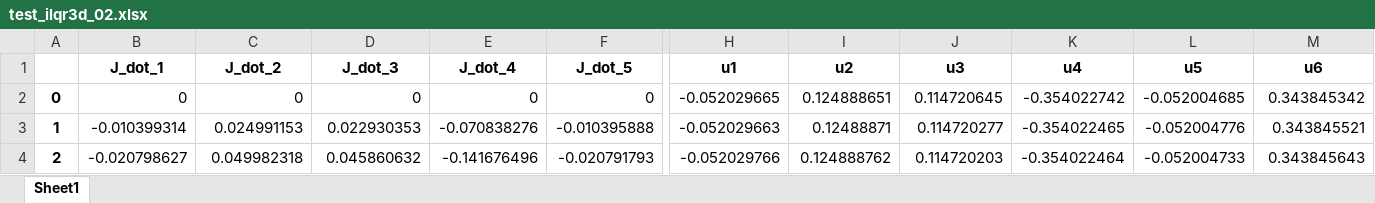
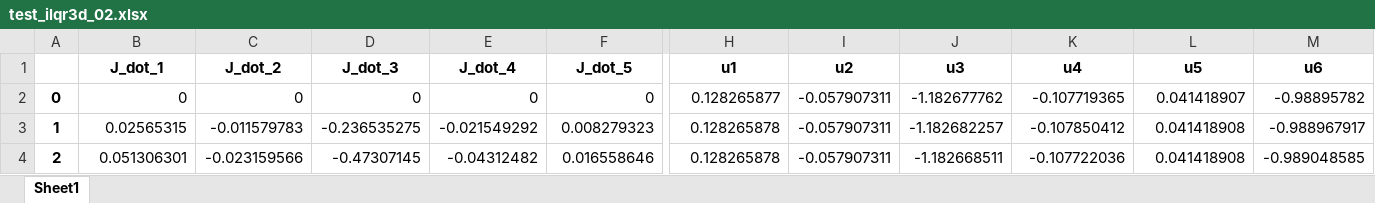
Before and after one commit to ZhihaoAIRobotic/clover-innfos-python, an Excel workbook: trajectories/test_traj/test_ilqr3d_02.xlsx, sheet Sheet1, drawn as a sheet; only a part is shown, gaps mark what is left out; values as stored, in another font and other column widths than the file's, no borders; the diff covers the shown part only; the diff names each change by its address in the sheet, - before the commit and + after, or states it on an @@ line.

Commit message:
ilqr_02

```diff
--- a/trajectories/test_traj/test_ilqr3d_02.xlsx (sheet Sheet1)
+++ b/trajectories/test_traj/test_ilqr3d_02.xlsx (sheet Sheet1)
-H2 (u1): -0.052029665
+H2 (u1): 0.128265877
-I2 (u2): 0.124888651
+I2 (u2): -0.057907311
-J2 (u3): 0.114720645
+J2 (u3): -1.182677762
-K2 (u4): -0.354022742
+K2 (u4): -0.107719365
-L2 (u5): -0.052004685
+L2 (u5): 0.041418907
-M2 (u6): 0.343845342
+M2 (u6): -0.98895782
-B3 (J_dot_1): -0.010399314
+B3 (J_dot_1): 0.02565315
-C3 (J_dot_2): 0.024991153
+C3 (J_dot_2): -0.011579783
-D3 (J_dot_3): 0.022930353
+D3 (J_dot_3): -0.236535275
-E3 (J_dot_4): -0.070838276
+E3 (J_dot_4): -0.021549292
-F3 (J_dot_5): -0.010395888
+F3 (J_dot_5): 0.008279323
-H3 (u1): -0.052029663
+H3 (u1): 0.128265878
-I3 (u2): 0.12488871
+I3 (u2): -0.057907311
-J3 (u3): 0.114720277
+J3 (u3): -1.182682257
-K3 (u4): -0.354022465
+K3 (u4): -0.107850412
-L3 (u5): -0.052004776
+L3 (u5): 0.041418908
-M3 (u6): 0.343845521
+M3 (u6): -0.988967917
-B4 (J_dot_1): -0.020798627
+B4 (J_dot_1): 0.051306301
-C4 (J_dot_2): 0.049982318
+C4 (J_dot_2): -0.023159566
-D4 (J_dot_3): 0.045860632
+D4 (J_dot_3): -0.47307145
-E4 (J_dot_4): -0.141676496
+E4 (J_dot_4): -0.04312482
-F4 (J_dot_5): -0.020791793
+F4 (J_dot_5): 0.016558646
-H4 (u1): -0.052029766
+H4 (u1): 0.128265878
-I4 (u2): 0.124888762
+I4 (u2): -0.057907311
-J4 (u3): 0.114720203
+J4 (u3): -1.182668511
-K4 (u4): -0.354022464
+K4 (u4): -0.107722036
-L4 (u5): -0.052004733
+L4 (u5): 0.041418908
-M4 (u6): 0.343845643
+M4 (u6): -0.989048585
```
Also changed, not shown: 1154 edited cells elsewhere in this sheet, 1 other file.
